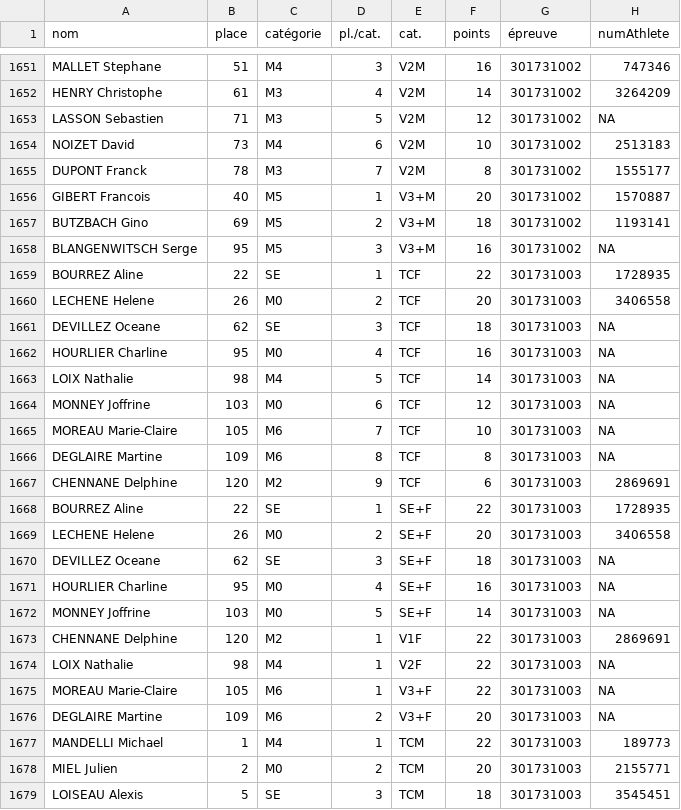
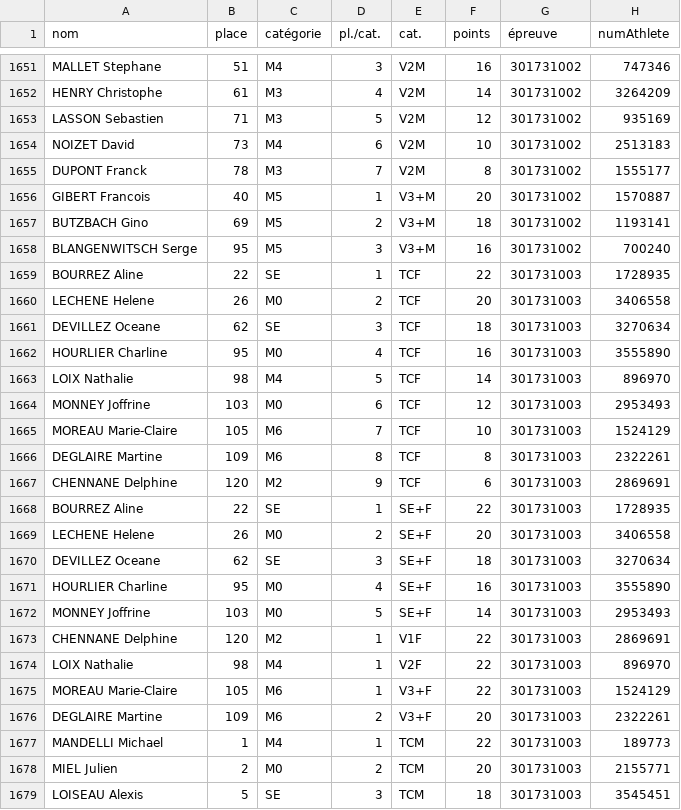
Before and after one commit to bdeblock/classementCoureurs08, a CSV file: bdd.csv, drawn as a sheet; only a part is shown, gaps mark what is left out; the diff covers the shown part only.

```diff
--- a/bdd.csv
+++ b/bdd.csv
@@ -1652,3 +1652,3 @@
 "HENRY Christophe",61,"M3",4,"V2M",14,301731002,3264209
-"LASSON Sebastien",71,"M3",5,"V2M",12,301731002,NA
+"LASSON Sebastien",71,"M3",5,"V2M",12,301731002,935169
 "NOIZET David",73,"M4",6,"V2M",10,301731002,2513183
@@ -1657,11 +1657,11 @@
 "BUTZBACH Gino",69,"M5",2,"V3+M",18,301731002,1193141
-"BLANGENWITSCH Serge",95,"M5",3,"V3+M",16,301731002,NA
+"BLANGENWITSCH Serge",95,"M5",3,"V3+M",16,301731002,700240
 "BOURREZ Aline",22,"SE",1,"TCF",22,301731003,1728935
 "LECHENE Helene",26,"M0",2,"TCF",20,301731003,3406558
-"DEVILLEZ Oceane",62,"SE",3,"TCF",18,301731003,NA
-"HOURLIER Charline",95,"M0",4,"TCF",16,301731003,NA
-"LOIX Nathalie",98,"M4",5,"TCF",14,301731003,NA
-"MONNEY Joffrine",103,"M0",6,"TCF",12,301731003,NA
-"MOREAU Marie-Claire",105,"M6",7,"TCF",10,301731003,NA
-"DEGLAIRE Martine",109,"M6",8,"TCF",8,301731003,NA
+"DEVILLEZ Oceane",62,"SE",3,"TCF",18,301731003,3270634
+"HOURLIER Charline",95,"M0",4,"TCF",16,301731003,3555890
+"LOIX Nathalie",98,"M4",5,"TCF",14,301731003,896970
+"MONNEY Joffrine",103,"M0",6,"TCF",12,301731003,2953493
+"MOREAU Marie-Claire",105,"M6",7,"TCF",10,301731003,1524129
+"DEGLAIRE Martine",109,"M6",8,"TCF",8,301731003,2322261
 "CHENNANE Delphine",120,"M2",9,"TCF",6,301731003,2869691
@@ -1669,9 +1669,9 @@
 "LECHENE Helene",26,"M0",2,"SE+F",20,301731003,3406558
-"DEVILLEZ Oceane",62,"SE",3,"SE+F",18,301731003,NA
-"HOURLIER Charline",95,"M0",4,"SE+F",16,301731003,NA
-"MONNEY Joffrine",103,"M0",5,"SE+F",14,301731003,NA
+"DEVILLEZ Oceane",62,"SE",3,"SE+F",18,301731003,3270634
+"HOURLIER Charline",95,"M0",4,"SE+F",16,301731003,3555890
+"MONNEY Joffrine",103,"M0",5,"SE+F",14,301731003,2953493
 "CHENNANE Delphine",120,"M2",1,"V1F",22,301731003,2869691
-"LOIX Nathalie",98,"M4",1,"V2F",22,301731003,NA
-"MOREAU Marie-Claire",105,"M6",1,"V3+F",22,301731003,NA
-"DEGLAIRE Martine",109,"M6",2,"V3+F",20,301731003,NA
+"LOIX Nathalie",98,"M4",1,"V2F",22,301731003,896970
+"MOREAU Marie-Claire",105,"M6",1,"V3+F",22,301731003,1524129
+"DEGLAIRE Martine",109,"M6",2,"V3+F",20,301731003,2322261
 "MANDELLI Michael",1,"M4",1,"TCM",22,301731003,189773
```
Also changed, not shown: 74 edited cells elsewhere in this file, 2 other files.
